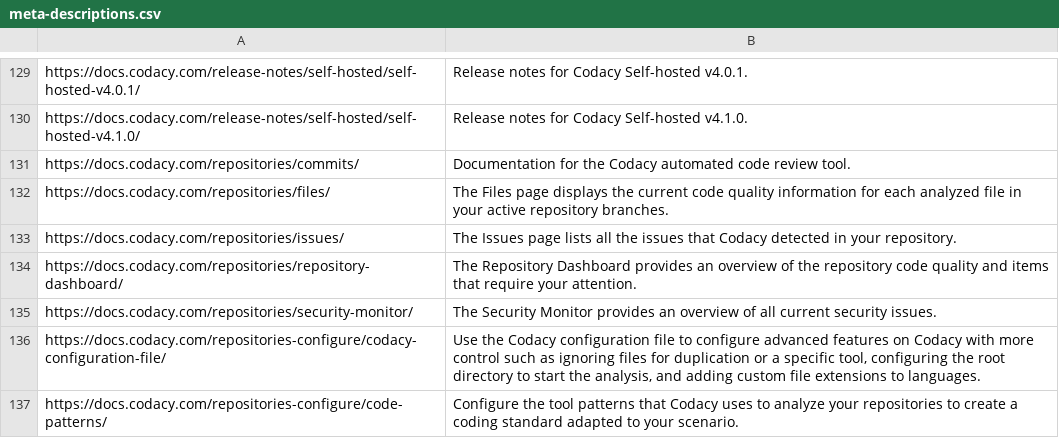
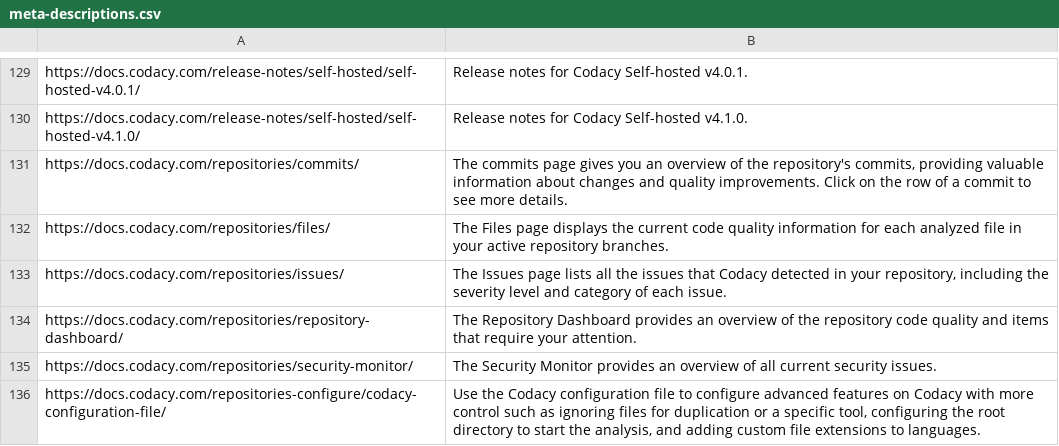
Before and after one commit to codacy/docs, a CSV file: meta-descriptions.csv, drawn as a sheet; only a part is shown, gaps mark what is left out; the shorter side is filled out with more unchanged rows.

```diff
--- a/meta-descriptions.csv
+++ b/meta-descriptions.csv
@@ -130,5 +130,5 @@ https://docs.codacy.com/release-notes/self-hosted/self-hosted-v4.0.1/,Release no
 https://docs.codacy.com/release-notes/self-hosted/self-hosted-v4.1.0/,Release notes for Codacy Self-hosted v4.1.0.
-https://docs.codacy.com/repositories/commits/,Documentation for the Codacy automated code review tool.
+https://docs.codacy.com/repositories/commits/,"The commits page gives you an overview of the repository's commits, providing valuable information about changes and quality improvements. Click on the row of a commit to see more details."
 https://docs.codacy.com/repositories/files/,The Files page displays the current code quality information for each analyzed file in your active repository branches.
-https://docs.codacy.com/repositories/issues/,The Issues page lists all the issues that Codacy detected in your repository.
+https://docs.codacy.com/repositories/issues/,"The Issues page lists all the issues that Codacy detected in your repository, including the severity level and category of each issue."
 https://docs.codacy.com/repositories/repository-dashboard/,The Repository Dashboard provides an overview of the repository code quality and items that require your attention.
```
Also changed, not shown: 19 other files.
